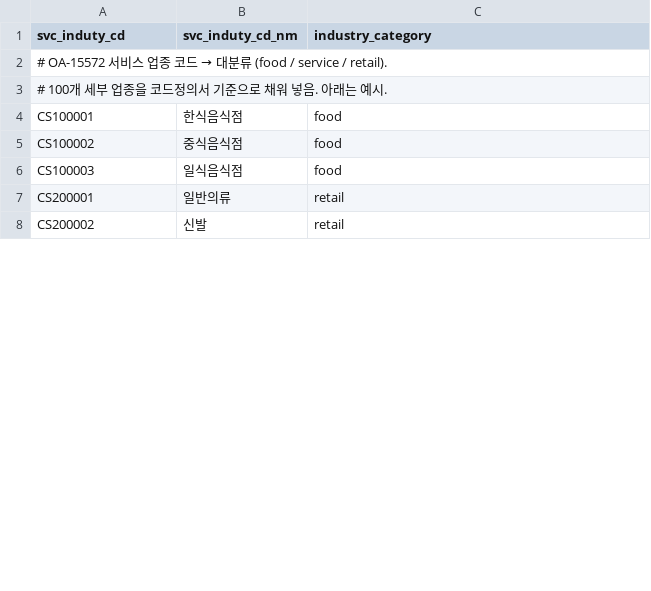
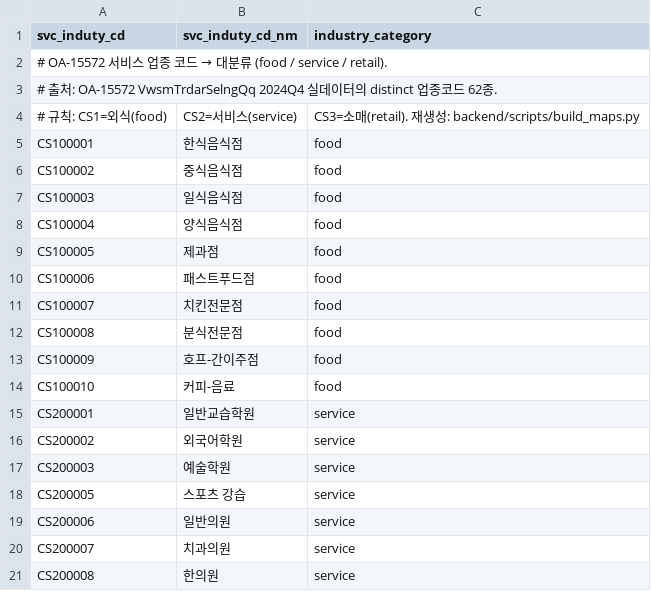
Before and after one commit to h-taek/DesignPagttern_SalesMap, a CSV file: infra/db/industry_map.csv, drawn as a sheet; only a part is shown; the diff covers the shown part only.

```diff
--- a/infra/db/industry_map.csv
+++ b/infra/db/industry_map.csv
@@ -2,3 +2,4 @@ svc_induty_cd,svc_induty_cd_nm,industry_category
 # OA-15572 서비스 업종 코드 → 대분류 (food / service / retail).
-# 100개 세부 업종을 코드정의서 기준으로 채워 넣음. 아래는 예시.
+# 출처: OA-15572 VwsmTrdarSelngQq 2024Q4 실데이터의 distinct 업종코드 62종.
+# 규칙: CS1=외식(food), CS2=서비스(service), CS3=소매(retail). 재생성: backend/scripts/build_maps.py
 CS100001,한식음식점,food
@@ -6,3 +7,15 @@ CS100002,중식음식점,food
 CS100003,일식음식점,food
-CS200001,일반의류,retail
-CS200002,신발,retail
+CS100004,양식음식점,food
+CS100005,제과점,food
+CS100006,패스트푸드점,food
+CS100007,치킨전문점,food
+CS100008,분식전문점,food
+CS100009,호프-간이주점,food
+CS100010,커피-음료,food
+CS200001,일반교습학원,service
+CS200002,외국어학원,service
+CS200003,예술학원,service
+CS200005,스포츠 강습,service
+CS200006,일반의원,service
+CS200007,치과의원,service
+CS200008,한의원,service
```
Also changed, not shown: 43 added rows and 3 edited cells elsewhere in this file, 12 other files.
